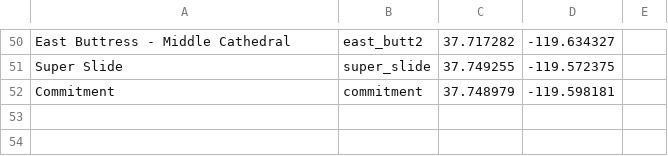
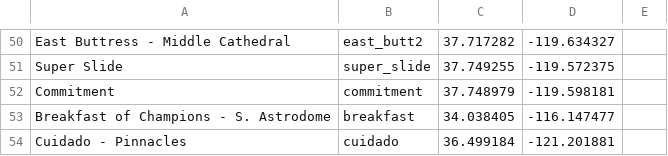
Before and after one commit to dbirman/web, a CSV file: images/ss/ss.csv, drawn as a sheet; only a part is shown, gaps mark what is left out; the diff names each change by its address in the sheet, - before the commit and + after, or states it on an @@ line.

Commit message:
Adding astrodome and cuidado

```diff
--- a/images/ss/ss.csv
+++ b/images/ss/ss.csv
+row 53: Breakfast of Champions - S. Astrodome | breakfast | 34.038405 | -116.147477
+row 54: Cuidado - Pinnacles | cuidado | 36.499184 | -121.201881
```
Also changed, not shown: 3 other files.
